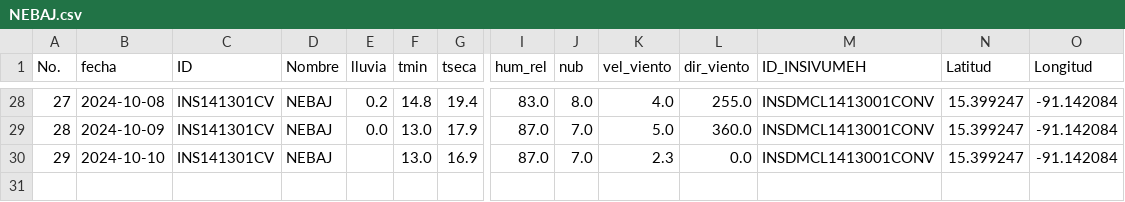
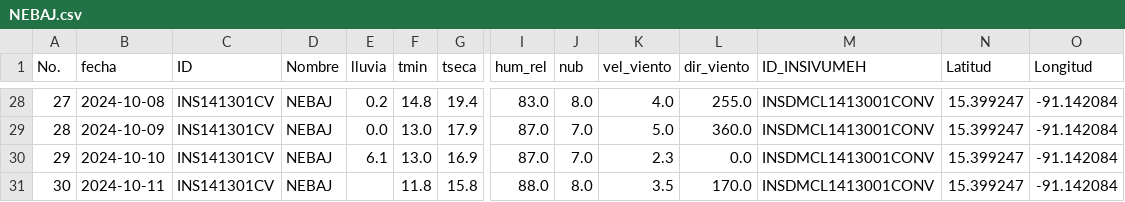
Before and after one commit to Climatologia-INSIVUMEH/monthly_data_by_station_csv, a CSV file: outputcsv/NEBAJ.csv, drawn as a sheet; only a part is shown, gaps mark what is left out; rows hold the shown columns only; the diff names each change by its address in the sheet, - before the commit and + after, or states it on an @@ line.

```diff
--- a/outputcsv/NEBAJ.csv
+++ b/outputcsv/NEBAJ.csv
-E30 (lluvia): (empty)
+E30 (lluvia): 6.1
+row 31: 30 | 2024-10-11 | INS141301CV | NEBAJ |  | 11.8 | 15.8 | 88.0 | 8.0 | 3.5 | 170.0 | INSDMCL1413001CONV | 15.399247 | -91.142084
```
Also changed, not shown: outputcsv/CHAMPERICO FEGUA.csv, outputcsv/CONCEPCION.csv, 54 other files.
